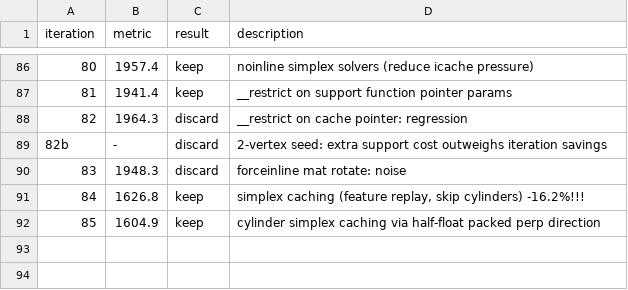
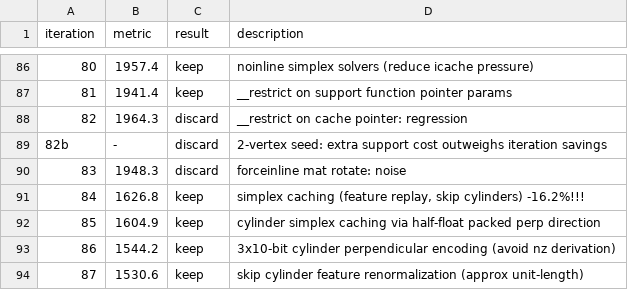
Before and after one commit to RandyGaul/nudge, a TSV file: autoresearch-results.tsv, drawn as a sheet; only a part is shown, gaps mark what is left out; the diff names each change by its address in the sheet, - before the commit and + after, or states it on an @@ line.

Commit message:
update results log

```diff
--- a/autoresearch-results.tsv
+++ b/autoresearch-results.tsv
+row 93: 86 | 1544.2 | keep | 3x10-bit cylinder perpendicular encoding (avoid nz derivation)
+row 94: 87 | 1530.6 | keep | skip cylinder feature renormalization (approx unit-length)
```
